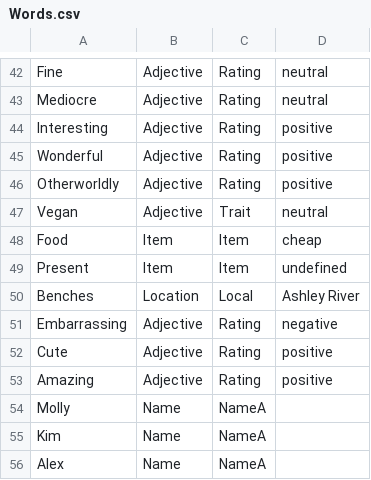
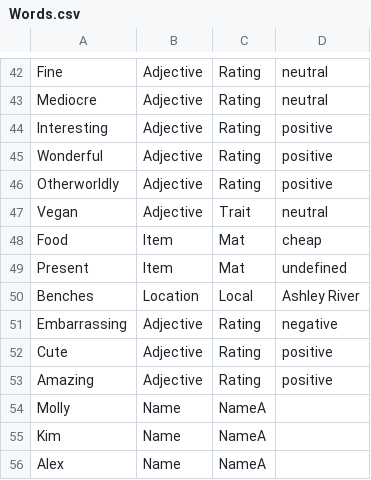
Before and after one commit to trxquilmage/Bachelor, a CSV file: BachelorThese/Assets/Data/002/Words.csv, drawn as a sheet; only a part is shown, gaps mark what is left out.

```diff
--- a/BachelorThese/Assets/Data/002/Words.csv
+++ b/BachelorThese/Assets/Data/002/Words.csv
@@ -47,4 +47,4 @@ Otherworldly;Adjective;Rating;positive
 Vegan;Adjective;Trait;neutral
-Food;Item;Item;cheap
-Present;Item;Item;undefined
+Food;Item;Mat;cheap
+Present;Item;Mat;undefined
 Benches;Location;Local;Ashley River
```
Also changed, not shown: 39 other files.
